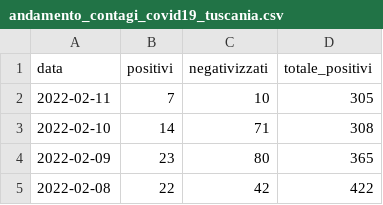
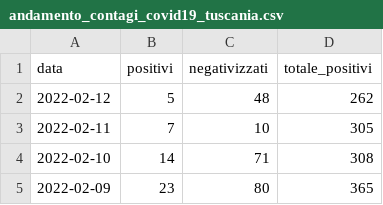
Before and after one commit to emanuele-tufarini-2/Covid19, a CSV file: andamento_contagi_covid19_tuscania.csv, drawn as a sheet; only a part is shown; the shorter side is filled out with more unchanged rows; the diff names each change by its address in the sheet, - before the commit and + after, or states it on an @@ line.

Commit message:
Update andamento_contagi_covid19_tuscania.csv

```diff
--- a/andamento_contagi_covid19_tuscania.csv
+++ b/andamento_contagi_covid19_tuscania.csv
+row 2: 2022-02-12 | 5 | 48 | 262
```
